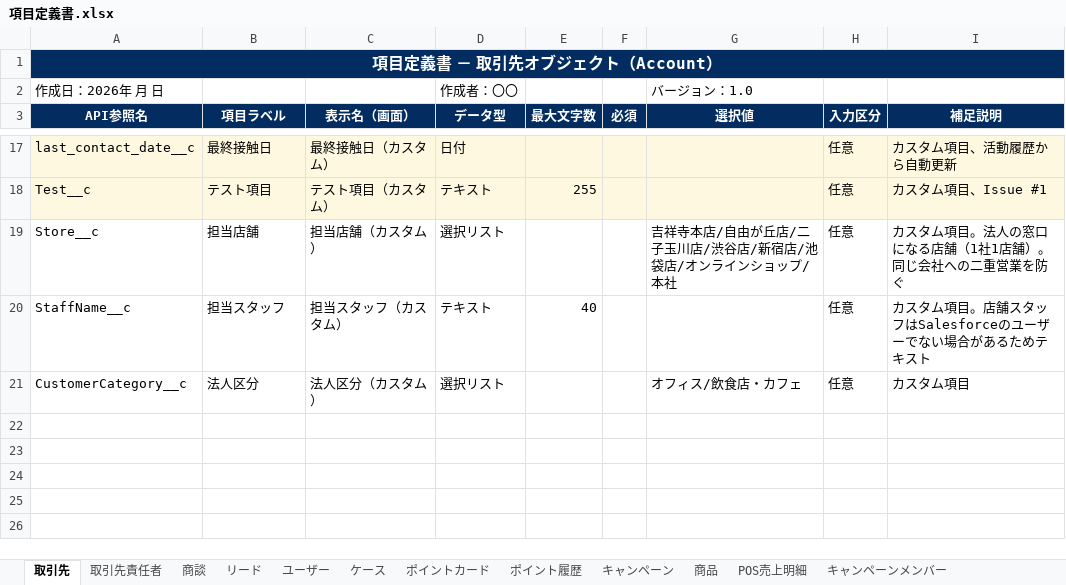
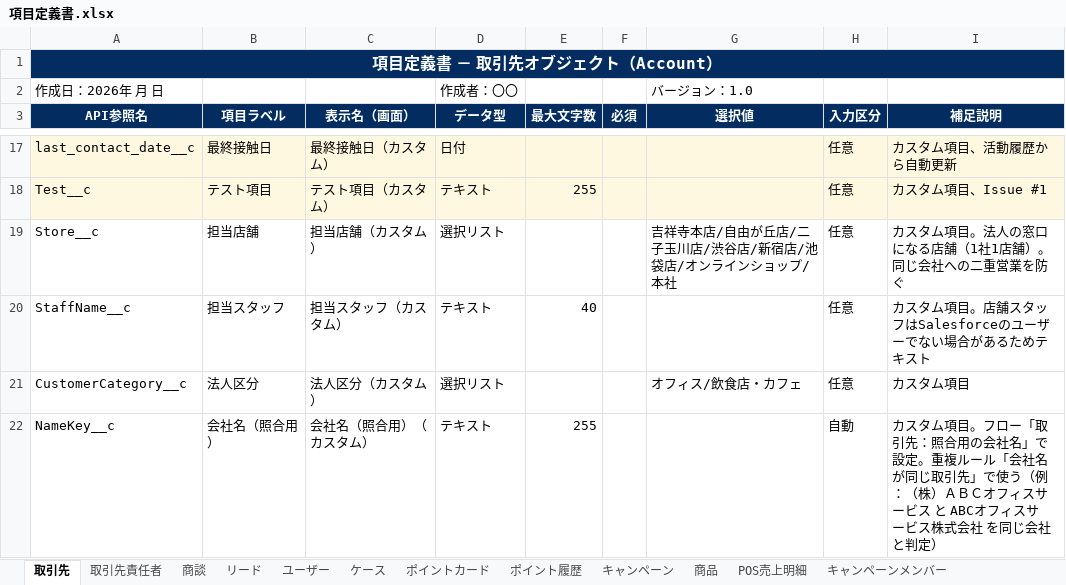
Before and after one commit to t-noguchi-bf/OnSiteC, an Excel workbook: docs/項目定義書.xlsx, sheet 取引先, drawn as a sheet; only a part is shown, gaps mark what is left out; values as stored, in another font and other column widths than the file's, no borders; the diff names each change by its address in the sheet, - before the commit and + after, or states it on an @@ line.

```diff
--- a/docs/項目定義書.xlsx (sheet 取引先)
+++ b/docs/項目定義書.xlsx (sheet 取引先)
+row 22: NameKey__c | 会社名（照合用） | 会社名（照合用）（カスタム） | テキスト | 255 |  |  | 自動 | カスタム項目。フロー「取引先：照合用の会社名」で設定。重複ルール「会社名が同じ取引先」で使う（例：（株）ＡＢＣオフィスサービス と ABCオフィスサービス株式会社 を同じ会社と判定）
```
Also changed, not shown: sheet リード, sheet 商談, 22 other files.
